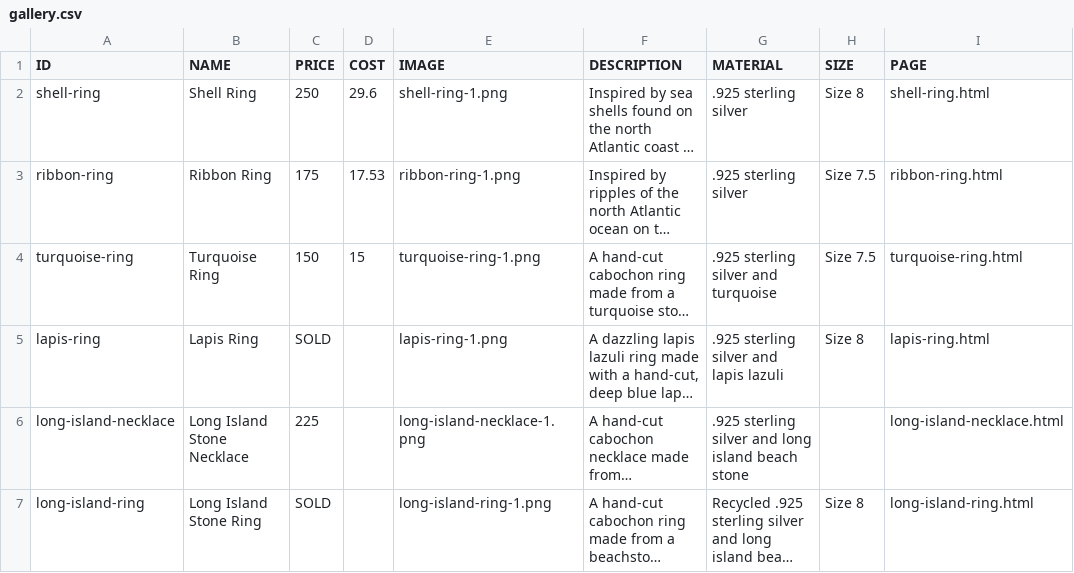
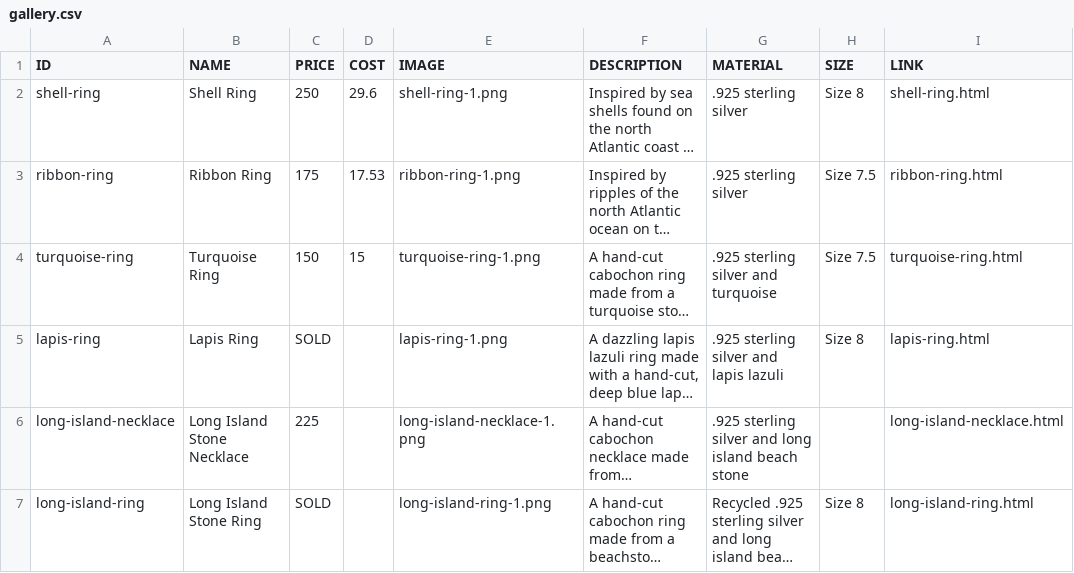
Before and after one commit to kayblaineco/kayblaineco, a CSV file: gallery.csv, drawn as a sheet; only a part is shown; long unchanged cells end in …; the diff names each change by its address in the sheet, - before the commit and + after, or states it on an @@ line.

Commit message:
Update gallery.csv

```diff
--- a/gallery.csv
+++ b/gallery.csv
-I1: PAGE
+I1: LINK
```
